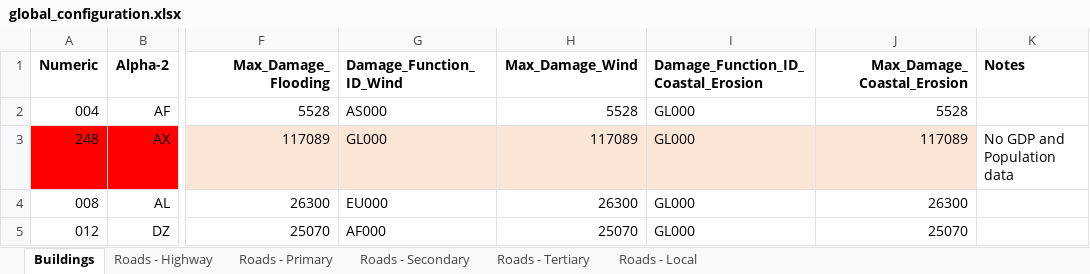
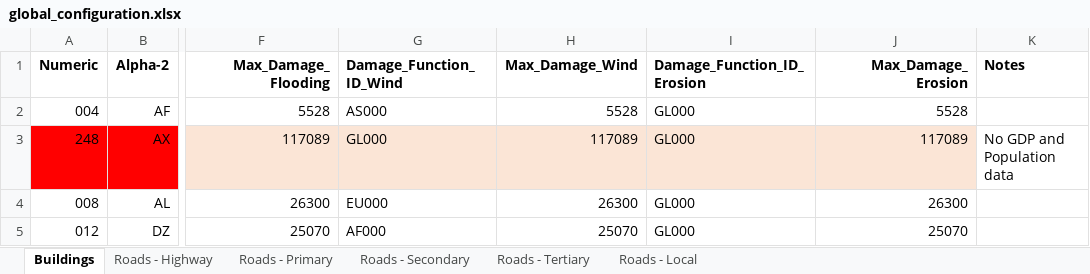
Before and after one commit to Deltares/hydromt_fiat, an Excel workbook: hydromt_fiat/data/global_configuration.xlsx, sheet Buildings, drawn as a sheet; only a part is shown, gaps mark what is left out; values as stored, in another font and other column widths than the file's, no borders; the diff names each change by its address in the sheet, - before the commit and + after, or states it on an @@ line.

```diff
--- a/hydromt_fiat/data/global_configuration.xlsx (sheet Buildings)
+++ b/hydromt_fiat/data/global_configuration.xlsx (sheet Buildings)
-I1: Damage_Function_ID_Coastal_Erosion
+I1: Damage_Function_ID_Erosion
-J1: Max_Damage_Coastal_Erosion
+J1: Max_Damage_Erosion
```
Also changed, not shown: examples/fiat_test/fiat_configuration.xlsx, hydromt_fiat/data/fiat/fiat_configuration.xlsx, 18 other files.
